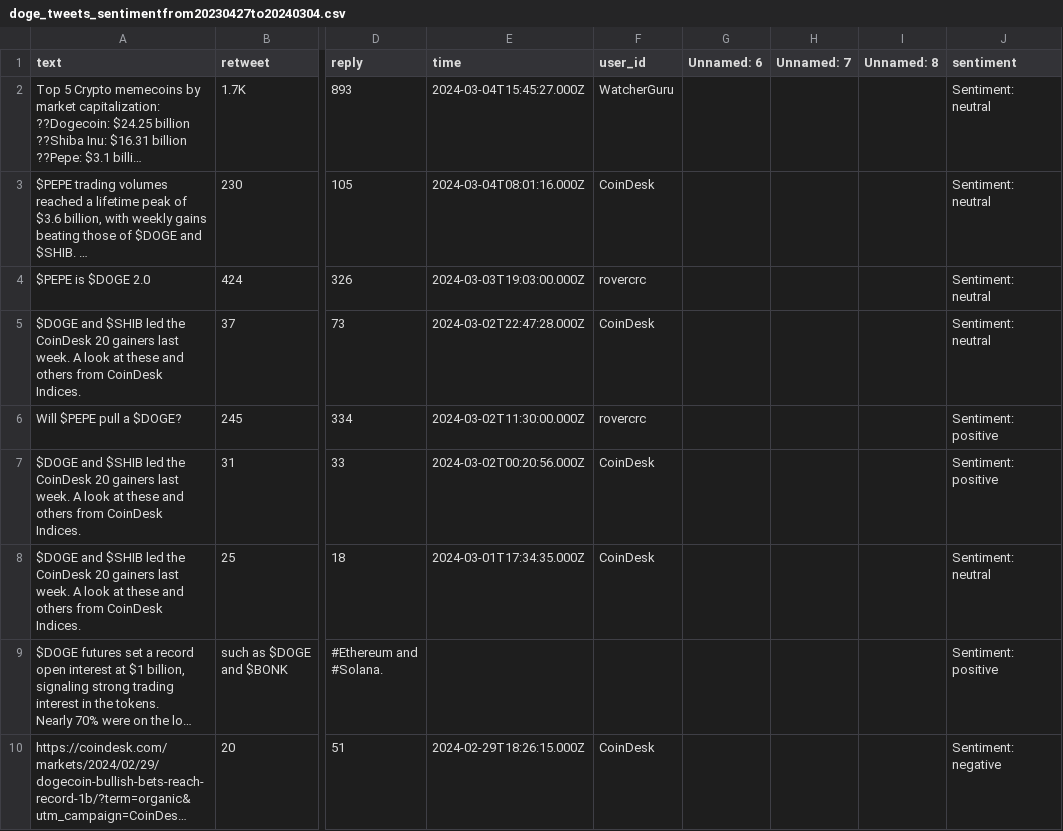
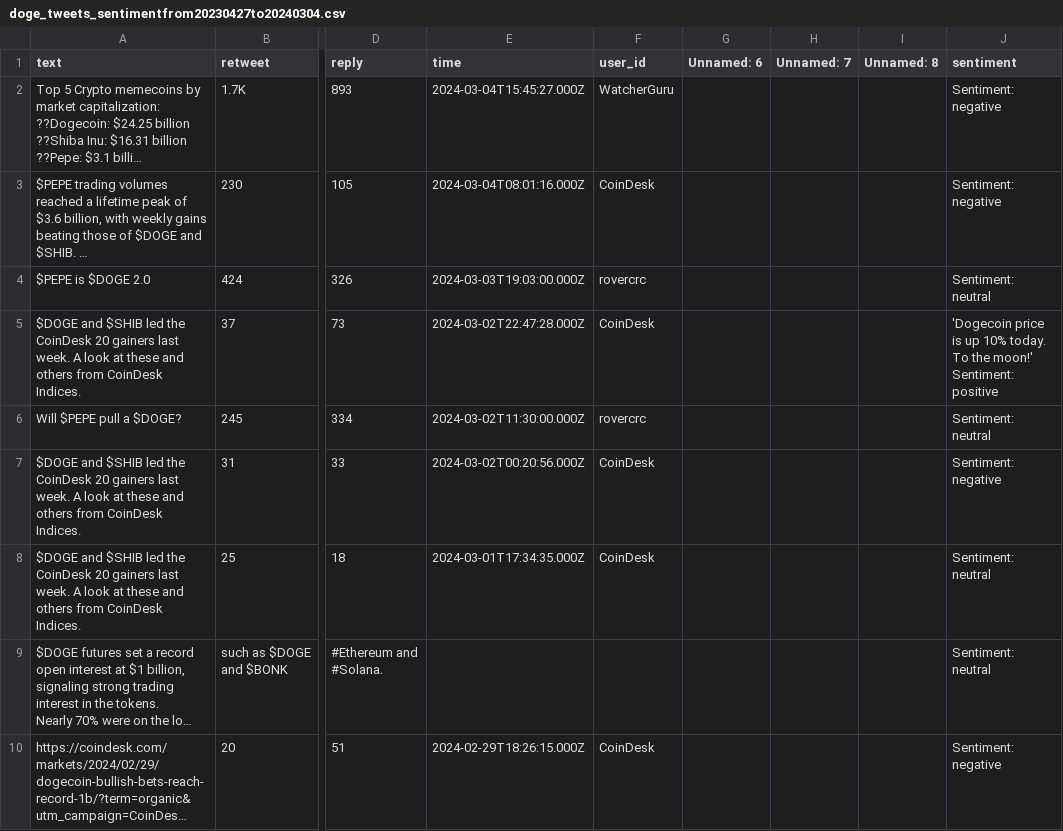
Before and after one commit to ithiria894/AlgoTradingPlayground, a CSV file: DogeCoin/doge_tweets_sentimentfrom20230427to20240304.csv, drawn as a sheet; only a part is shown, gaps mark what is left out; long unchanged cells end in …; ↵ is a line break in a cell; the diff covers the shown part only; the diff names each change by its address in the sheet, - before the commit and + after, or states it on an @@ line.

```diff
--- a/DogeCoin/doge_tweets_sentimentfrom20230427to20240304.csv
+++ b/DogeCoin/doge_tweets_sentimentfrom20230427to20240304.csv
-J2:J3 (sentiment): Sentiment: neutral
+J2:J3 (sentiment): Sentiment: negative
-J5 (sentiment): Sentiment: neutral
+J5 (sentiment): 'Dogecoin price is up 10% today. To the moon!' ↵ Sentiment: positive
-J6 (sentiment): Sentiment: positive
+J6 (sentiment): Sentiment: neutral
-J7 (sentiment): Sentiment: positive
+J7 (sentiment): Sentiment: negative
-J9 (sentiment): Sentiment: positive
+J9 (sentiment): Sentiment: neutral
```
Also changed, not shown: 3 added rows, 3 removed rows, 2 moved rows and 137 edited cells elsewhere in this file, 9 other files.
